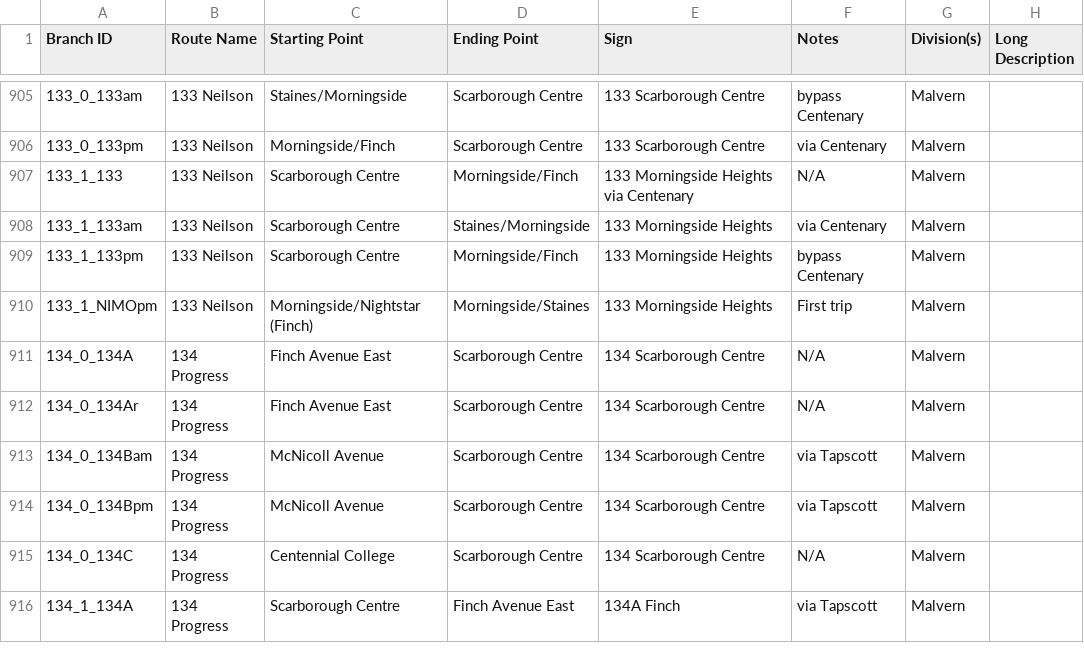
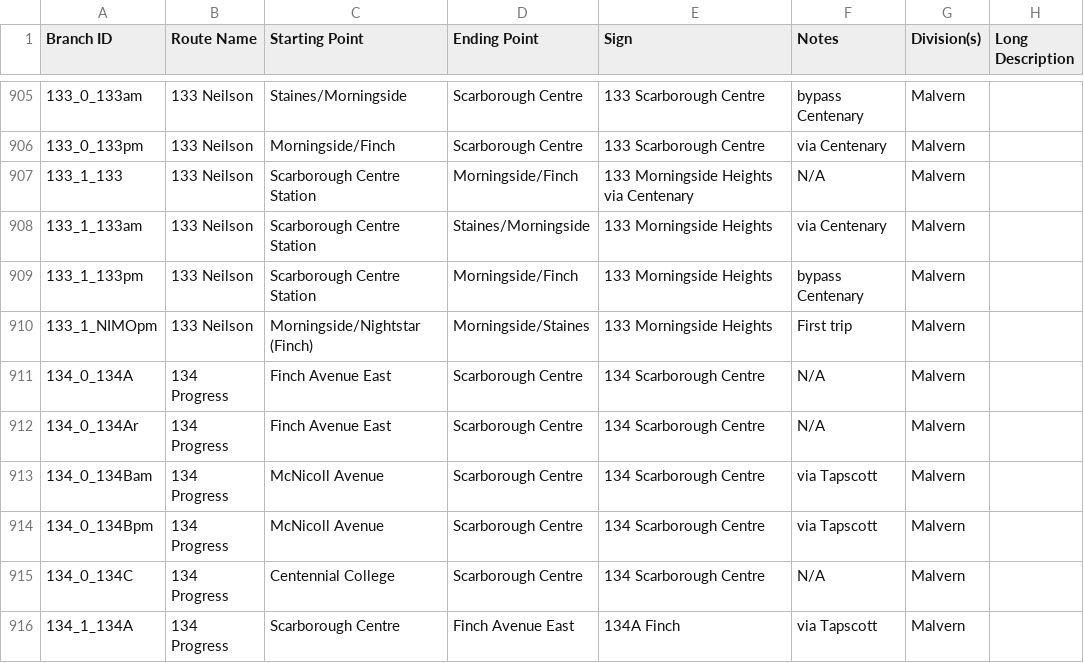
Before and after one commit to BlueNightToronto/njc, a CSV file: njc/dirTag.csv, drawn as a sheet; only a part is shown, gaps mark what is left out.

Commit message:
Updated branches

```diff
--- a/njc/dirTag.csv
+++ b/njc/dirTag.csv
@@ -906,5 +906,5 @@ Branch ID	Route Name 	Starting Point	Ending Point	Sign	Notes	Division(s)	Long De
 133_0_133pm	133 Neilson 	Morningside/Finch	Scarborough Centre 	133 Scarborough Centre	via Centenary	Malvern	
-133_1_133	133 Neilson 	Scarborough Centre	Morningside/Finch	133 Morningside Heights via Centenary	N/A	Malvern	
-133_1_133am	133 Neilson 	Scarborough Centre	Staines/Morningside	133 Morningside Heights 	via Centenary	Malvern	
-133_1_133pm	133 Neilson 	Scarborough Centre	Morningside/Finch	133 Morningside Heights	bypass Centenary	Malvern	
+133_1_133	133 Neilson 	Scarborough Centre Station	Morningside/Finch	133 Morningside Heights via Centenary	N/A	Malvern	
+133_1_133am	133 Neilson 	Scarborough Centre Station	Staines/Morningside	133 Morningside Heights 	via Centenary	Malvern	
+133_1_133pm	133 Neilson 	Scarborough Centre Station	Morningside/Finch	133 Morningside Heights	bypass Centenary	Malvern	
 133_1_NIMOpm	133 Neilson 	Morningside/Nightstar (Finch)	Morningside/Staines	133 Morningside Heights	First trip	Malvern	
```
